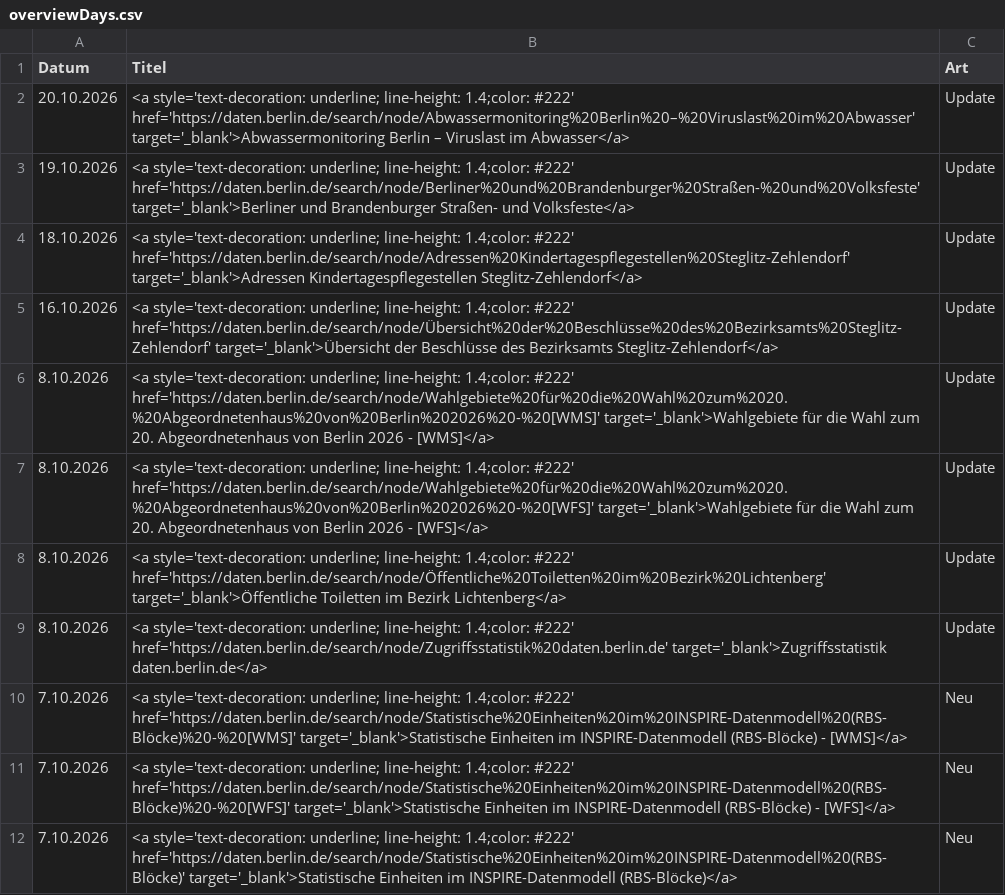
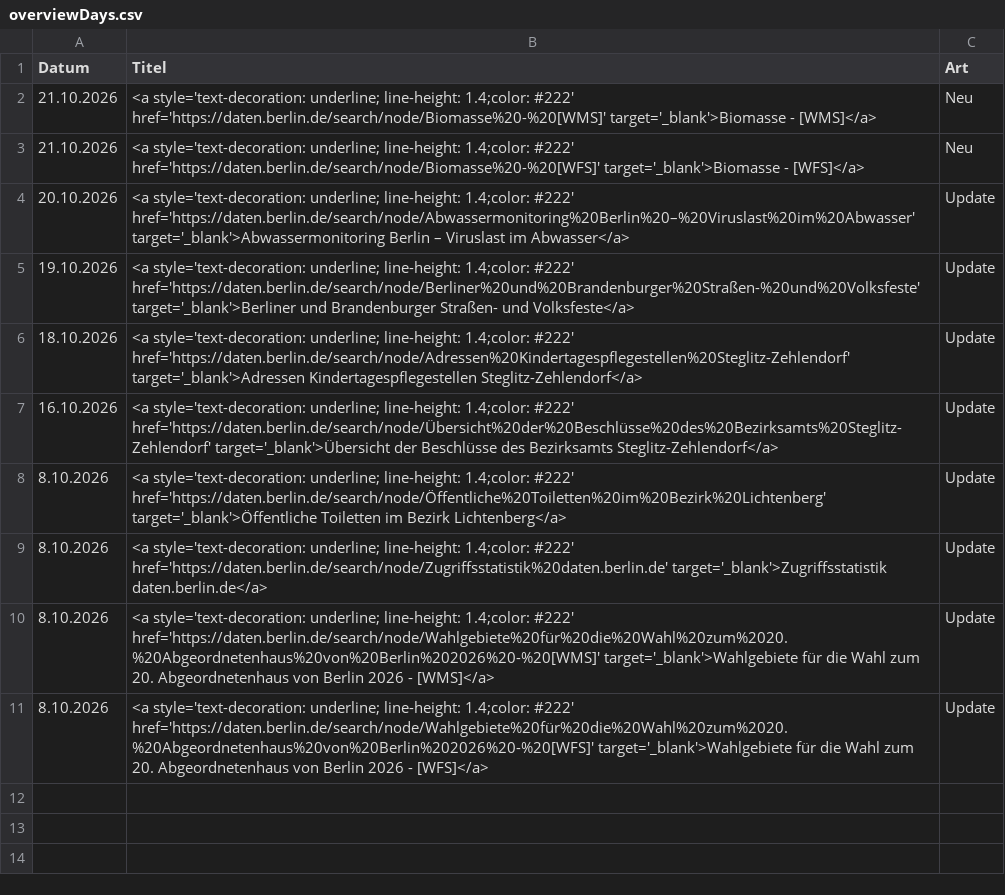
Before and after one commit to technologiestiftung/odis-datenportal-uebersicht, a CSV file: data/overviewDays.csv, drawn as a sheet.

```diff
--- a/data/overviewDays.csv
+++ b/data/overviewDays.csv
@@ -1,2 +1,4 @@
 Datum,Titel,Art
+21.10.2026,<a style='text-decoration: underline; line-height: 1.4;color: #222' href='https://daten.berlin.de/search/node/Biomasse%20-%20[WMS]' target='_blank'>Biomasse - [WMS]</a>,Neu
+21.10.2026,<a style='text-decoration: underline; line-height: 1.4;color: #222' href='https://daten.berlin.de/search/node/Biomasse%20-%20[WFS]' target='_blank'>Biomasse - [WFS]</a>,Neu
 20.10.2026,<a style='text-decoration: underline; line-height: 1.4;color: #222' href='https://daten.berlin.de/search/node/Abwassermonitoring%20Berlin%20–%20Viruslast%20im%20Abwasser' target='_blank'>Abwassermonitoring Berlin – Viruslast im Abwasser</a>,Update
@@ -5,8 +7,5 @@ Datum,Titel,Art
 16.10.2026,<a style='text-decoration: underline; line-height: 1.4;color: #222' href='https://daten.berlin.de/search/node/Übersicht%20der%20Beschlüsse%20des%20Bezirksamts%20Steglitz-Zehlendorf' target='_blank'>Übersicht der Beschlüsse des Bezirksamts Steglitz-Zehlendorf</a>,Update
+8.10.2026,<a style='text-decoration: underline; line-height: 1.4;color: #222' href='https://daten.berlin.de/search/node/Öffentliche%20Toiletten%20im%20Bezirk%20Lichtenberg' target='_blank'>Öffentliche Toiletten im Bezirk Lichtenberg</a>,Update
+8.10.2026,<a style='text-decoration: underline; line-height: 1.4;color: #222' href='https://daten.berlin.de/search/node/Zugriffsstatistik%20daten.berlin.de' target='_blank'>Zugriffsstatistik daten.berlin.de</a>,Update
 8.10.2026,<a style='text-decoration: underline; line-height: 1.4;color: #222' href='https://daten.berlin.de/search/node/Wahlgebiete%20für%20die%20Wahl%20zum%2020.%20Abgeordnetenhaus%20von%20Berlin%202026%20-%20[WMS]' target='_blank'>Wahlgebiete für die Wahl zum 20. Abgeordnetenhaus von Berlin 2026 - [WMS]</a>,Update
 8.10.2026,<a style='text-decoration: underline; line-height: 1.4;color: #222' href='https://daten.berlin.de/search/node/Wahlgebiete%20für%20die%20Wahl%20zum%2020.%20Abgeordnetenhaus%20von%20Berlin%202026%20-%20[WFS]' target='_blank'>Wahlgebiete für die Wahl zum 20. Abgeordnetenhaus von Berlin 2026 - [WFS]</a>,Update
-8.10.2026,<a style='text-decoration: underline; line-height: 1.4;color: #222' href='https://daten.berlin.de/search/node/Öffentliche%20Toiletten%20im%20Bezirk%20Lichtenberg' target='_blank'>Öffentliche Toiletten im Bezirk Lichtenberg</a>,Update
-8.10.2026,<a style='text-decoration: underline; line-height: 1.4;color: #222' href='https://daten.berlin.de/search/node/Zugriffsstatistik%20daten.berlin.de' target='_blank'>Zugriffsstatistik daten.berlin.de</a>,Update
-7.10.2026,<a style='text-decoration: underline; line-height: 1.4;color: #222' href='https://daten.berlin.de/search/node/Statistische%20Einheiten%20im%20INSPIRE-Datenmodell%20(RBS-Blöcke)%20-%20[WMS]' target='_blank'>Statistische Einheiten im INSPIRE-Datenmodell (RBS-Blöcke) - [WMS]</a>,Neu
-7.10.2026,<a style='text-decoration: underline; line-height: 1.4;color: #222' href='https://daten.berlin.de/search/node/Statistische%20Einheiten%20im%20INSPIRE-Datenmodell%20(RBS-Blöcke)%20-%20[WFS]' target='_blank'>Statistische Einheiten im INSPIRE-Datenmodell (RBS-Blöcke) - [WFS]</a>,Neu
-7.10.2026,<a style='text-decoration: underline; line-height: 1.4;color: #222' href='https://daten.berlin.de/search/node/Statistische%20Einheiten%20im%20INSPIRE-Datenmodell%20(RBS-Blöcke)' target='_blank'>Statistische Einheiten im INSPIRE-Datenmodell (RBS-Blöcke)</a>,Neu
```
Also changed, not shown: 1 other file.
